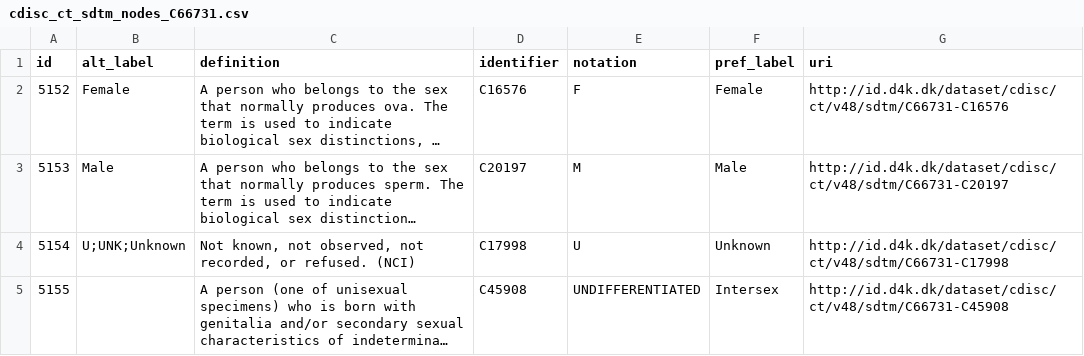
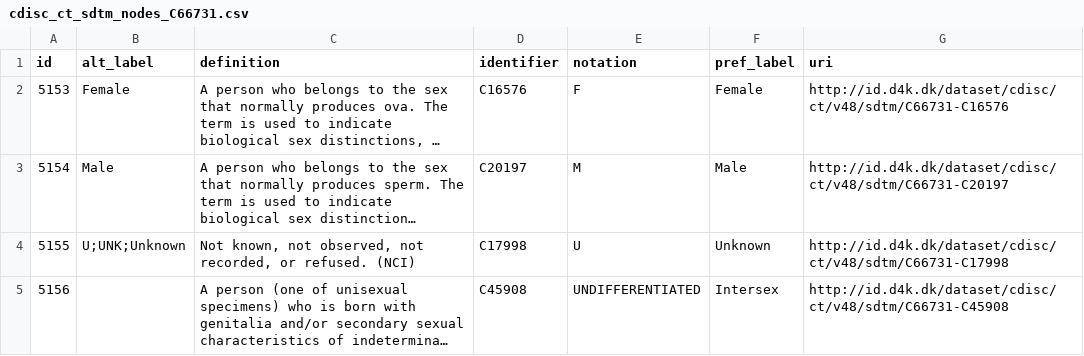
Before and after one commit to data4knowledge/biomedical_concepts, a CSV file: data/csv_load/cdisc_ct_sdtm_nodes_C66731.csv, drawn as a sheet; long unchanged cells end in …; the diff names each change by its address in the sheet, - before the commit and + after, or states it on an @@ line.

```diff
--- a/data/csv_load/cdisc_ct_sdtm_nodes_C66731.csv
+++ b/data/csv_load/cdisc_ct_sdtm_nodes_C66731.csv
-A2 (id): 5152
+A2 (id): 5153
-A3 (id): 5153
+A3 (id): 5154
-A4 (id): 5154
+A4 (id): 5155
-A5 (id): 5155
+A5 (id): 5156
```
Also changed, not shown: data/csv_load/cdisc_ct_sdtm_nodes_C65047.csv, data/csv_load/cdisc_ct_sdtm_nodes_C66741.csv, 29 other files.
